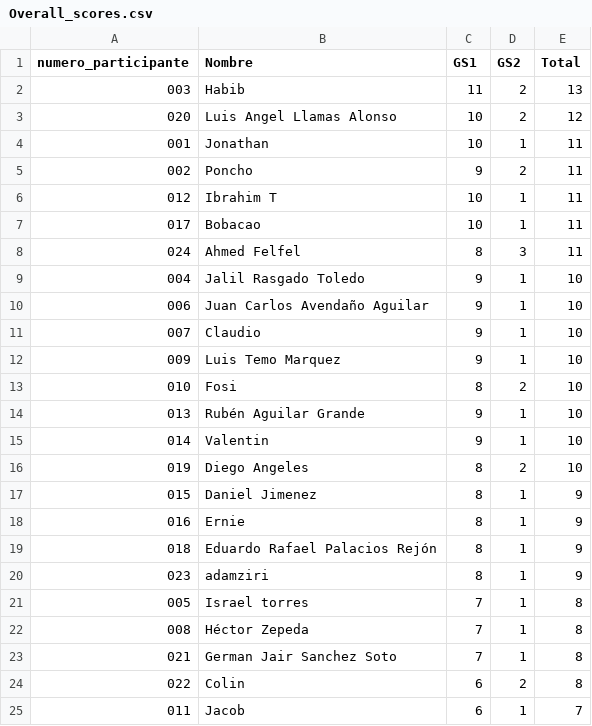
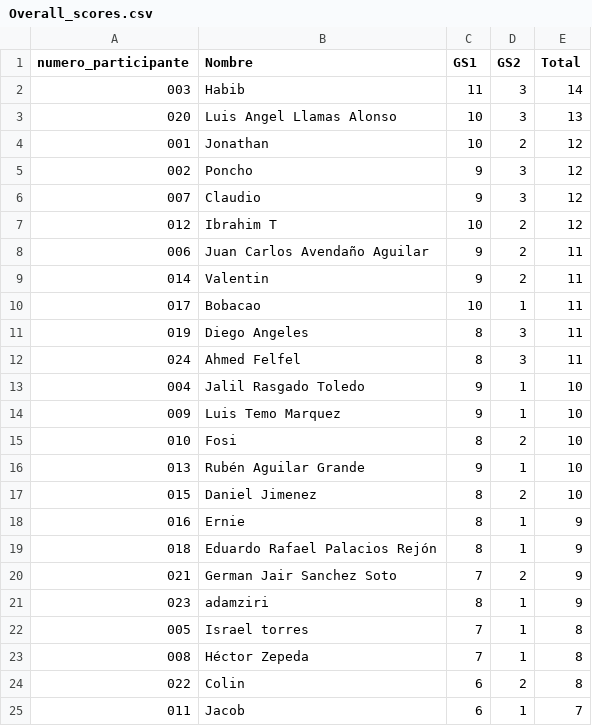
Before and after one commit to alffajardo/Qatar2022, a CSV file: Overall_scores.csv, drawn as a sheet.

```diff
--- a/Overall_scores.csv
+++ b/Overall_scores.csv
@@ -1,12 +1,14 @@
 numero_participante,Nombre,GS1,GS2,Total
-003,Habib,11,2,13
-020,Luis Angel Llamas Alonso,10,2,12
-001,Jonathan,10,1,11
-002,Poncho,9,2,11
-012,Ibrahim T,10,1,11
+003,Habib,11,3,14
+020,Luis Angel Llamas Alonso,10,3,13
+001,Jonathan,10,2,12
+002,Poncho,9,3,12
+007,Claudio,9,3,12
+012,Ibrahim T,10,2,12
+006,Juan Carlos Avendaño Aguilar,9,2,11
+014,Valentin,9,2,11
 017,Bobacao,10,1,11
+019,Diego Angeles,8,3,11
 024,Ahmed Felfel,8,3,11
 004,Jalil Rasgado Toledo,9,1,10
-006,Juan Carlos Avendaño Aguilar,9,1,10
-007,Claudio,9,1,10
 009,Luis Temo Marquez,9,1,10
@@ -14,7 +16,6 @@ numero_participante,Nombre,GS1,GS2,Total
 013,Rubén Aguilar Grande,9,1,10
-014,Valentin,9,1,10
-019,Diego Angeles,8,2,10
-015,Daniel Jimenez,8,1,9
+015,Daniel Jimenez,8,2,10
 016,Ernie,8,1,9
 018,Eduardo Rafael Palacios Rejón,8,1,9
+021,German Jair Sanchez Soto,7,2,9
 023,adamziri,8,1,9
@@ -22,3 +23,2 @@ numero_participante,Nombre,GS1,GS2,Total
 008,Héctor Zepeda,7,1,8
-021,German Jair Sanchez Soto,7,1,8
 022,Colin,6,2,8
```
Also changed, not shown: GS2_complete_scores.csv, 2 other files.
